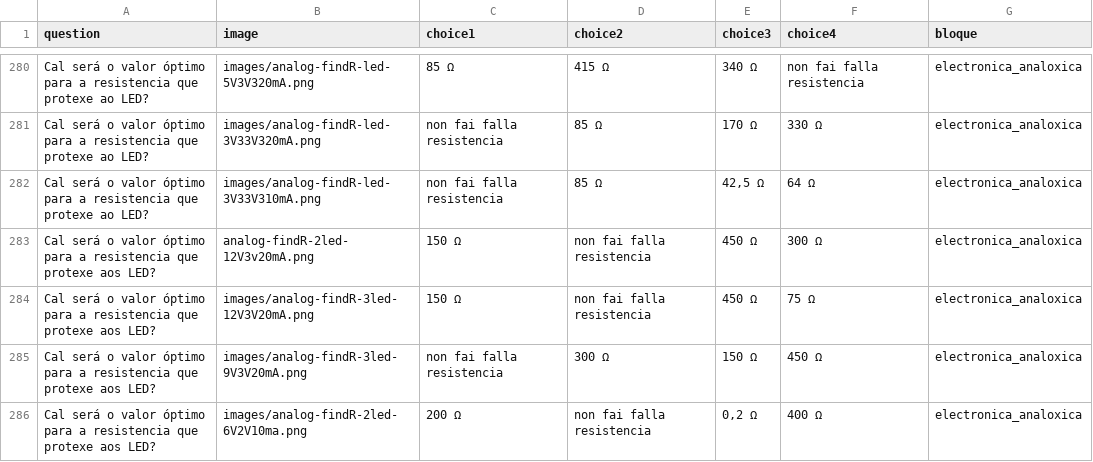
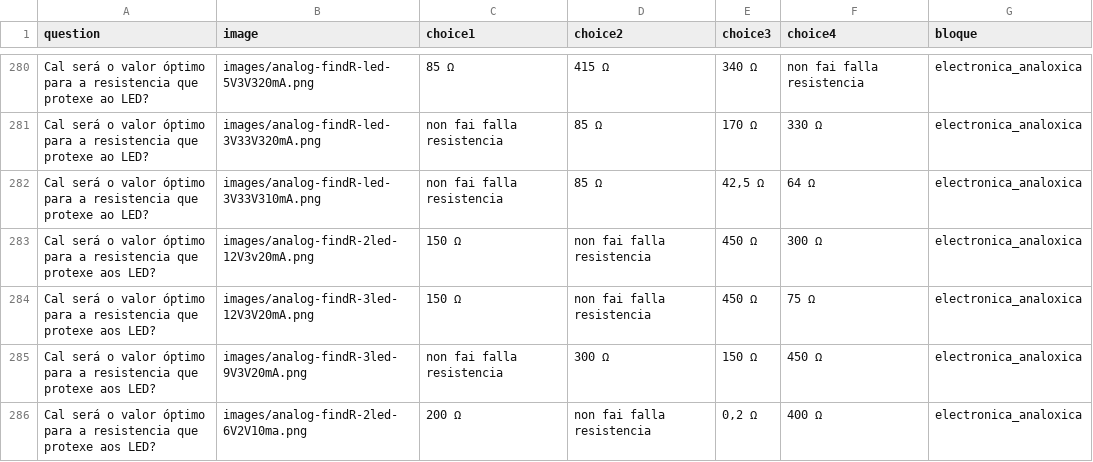
Before and after one commit to procastino/bancosTecno, a CSV file: bancoTecno_gal.csv, drawn as a sheet; only a part is shown, gaps mark what is left out.

Commit message:
correxido

```diff
--- a/bancoTecno_gal.csv
+++ b/bancoTecno_gal.csv
@@ -282,3 +282,3 @@ Cal será o valor óptimo para a resistencia que protexe ao LED?,images/analog-f
 Cal será o valor óptimo para a resistencia que protexe ao LED?,images/analog-findR-led-3V33V310mA.png,non fai falla resistencia,85 Ω,"42,5 Ω",64 Ω,electronica_analoxica
-Cal será o valor óptimo para a resistencia que protexe aos LED?,analog-findR-2led-12V3v20mA.png,150 Ω,non fai falla resistencia,450 Ω,300 Ω,electronica_analoxica
+Cal será o valor óptimo para a resistencia que protexe aos LED?,images/analog-findR-2led-12V3v20mA.png,150 Ω,non fai falla resistencia,450 Ω,300 Ω,electronica_analoxica
 Cal será o valor óptimo para a resistencia que protexe aos LED?,images/analog-findR-3led-12V3V20mA.png,150 Ω,non fai falla resistencia,450 Ω,75 Ω,electronica_analoxica
```
